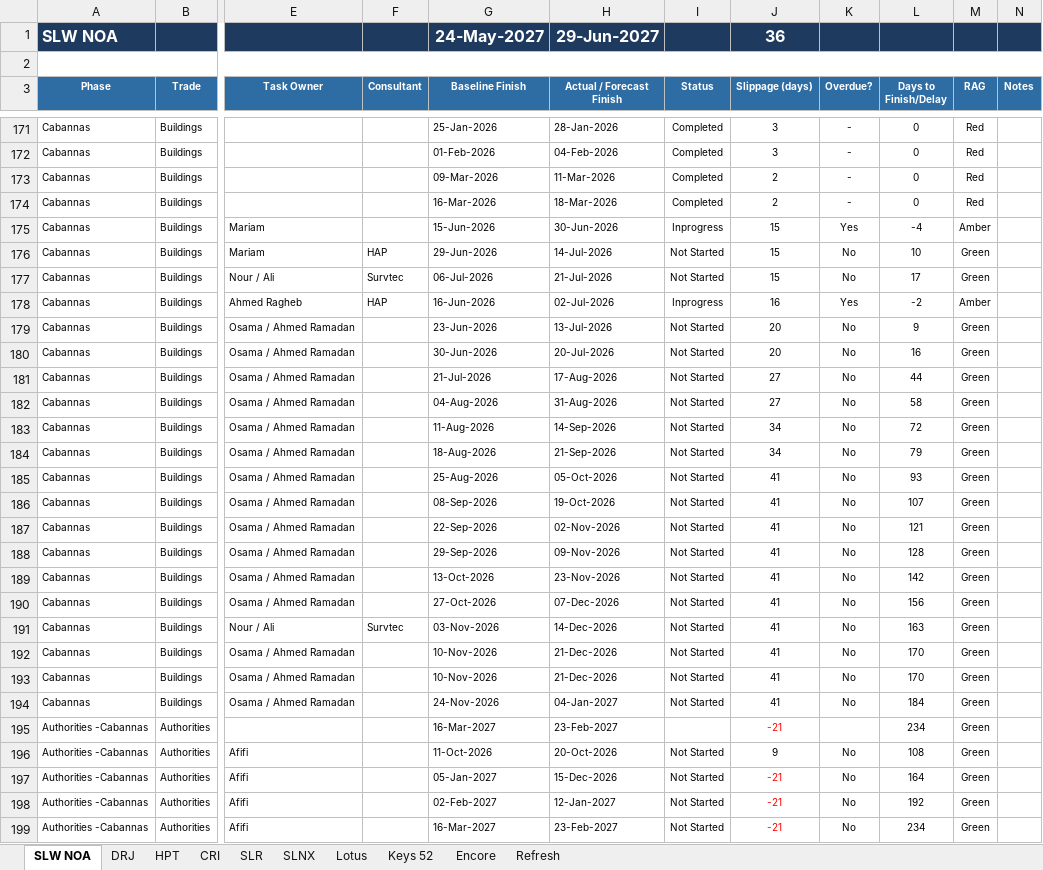
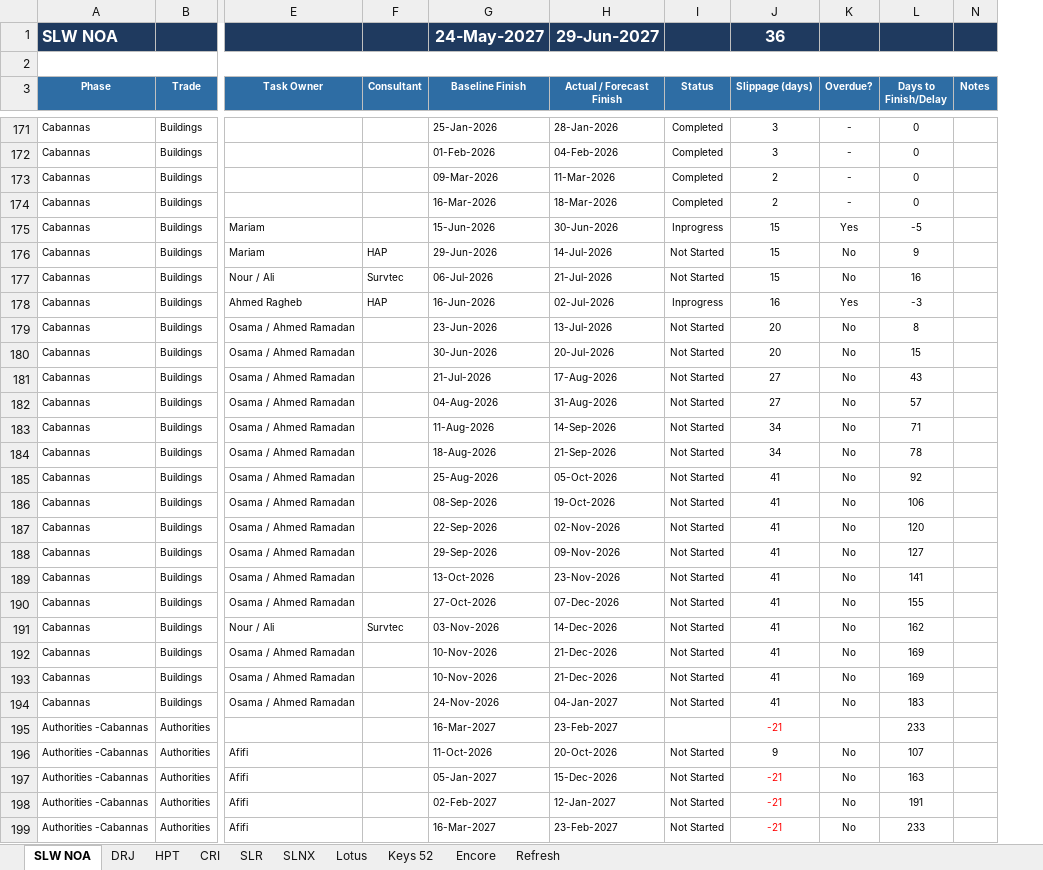
Before and after one commit to Hussammamdouh/HAP, an Excel workbook: Projects tracker.xlsm, sheet SLW NOA, drawn as a sheet; only a part is shown, gaps mark what is left out; values as stored, in another font and other column widths than the file's, no borders; conditional formats not drawn; removed rows and columns are numbered as before the commit, all else as after; the diff covers the shown part only; the diff names each change by its address in the sheet, - before the commit and + after, or states it on an @@ line.

```diff
--- a/Projects tracker.xlsm (sheet SLW NOA)
+++ b/Projects tracker.xlsm (sheet SLW NOA)
@@ column M (RAG) hidden, rows 171-199: Red | Red | Red | Red | Amber | Green | Green | Amber | Green | Green | Green | Green | Green | Green | Green | Green | Green | Green | Green | Green | Green | Green | Green | Green | Green | Green | Green | Green | Green @@
-L175 (Days to Finish/Delay): -4
+L175 (Days to Finish/Delay): -5
-L176 (Days to Finish/Delay): 10
+L176 (Days to Finish/Delay): 9
-L177 (Days to Finish/Delay): 17
+L177 (Days to Finish/Delay): 16
-L178 (Days to Finish/Delay): -2
+L178 (Days to Finish/Delay): -3
-L179 (Days to Finish/Delay): 9
+L179 (Days to Finish/Delay): 8
-L180 (Days to Finish/Delay): 16
+L180 (Days to Finish/Delay): 15
-L181 (Days to Finish/Delay): 44
+L181 (Days to Finish/Delay): 43
-L182 (Days to Finish/Delay): 58
+L182 (Days to Finish/Delay): 57
-L183 (Days to Finish/Delay): 72
+L183 (Days to Finish/Delay): 71
-L184 (Days to Finish/Delay): 79
+L184 (Days to Finish/Delay): 78
-L185 (Days to Finish/Delay): 93
+L185 (Days to Finish/Delay): 92
-L186 (Days to Finish/Delay): 107
+L186 (Days to Finish/Delay): 106
-L187 (Days to Finish/Delay): 121
+L187 (Days to Finish/Delay): 120
-L188 (Days to Finish/Delay): 128
+L188 (Days to Finish/Delay): 127
-L189 (Days to Finish/Delay): 142
+L189 (Days to Finish/Delay): 141
-L190 (Days to Finish/Delay): 156
+L190 (Days to Finish/Delay): 155
-L191 (Days to Finish/Delay): 163
+L191 (Days to Finish/Delay): 162
-L192:L193 (Days to Finish/Delay): 170
+L192:L193 (Days to Finish/Delay): 169
-L194 (Days to Finish/Delay): 184
+L194 (Days to Finish/Delay): 183
-L195 (Days to Finish/Delay): 234
+L195 (Days to Finish/Delay): 233
-L196 (Days to Finish/Delay): 108
+L196 (Days to Finish/Delay): 107
-L197 (Days to Finish/Delay): 164
+L197 (Days to Finish/Delay): 163
-L198 (Days to Finish/Delay): 192
+L198 (Days to Finish/Delay): 191
-L199 (Days to Finish/Delay): 234
+L199 (Days to Finish/Delay): 233
```
Also changed, not shown: other rows of this sheet, sheet CRI, sheet SLR, sheet Lotus, sheet DRJ, sheet HPT, sheet SLNX, 2 more sheets, hidden cells, 3 other files.
